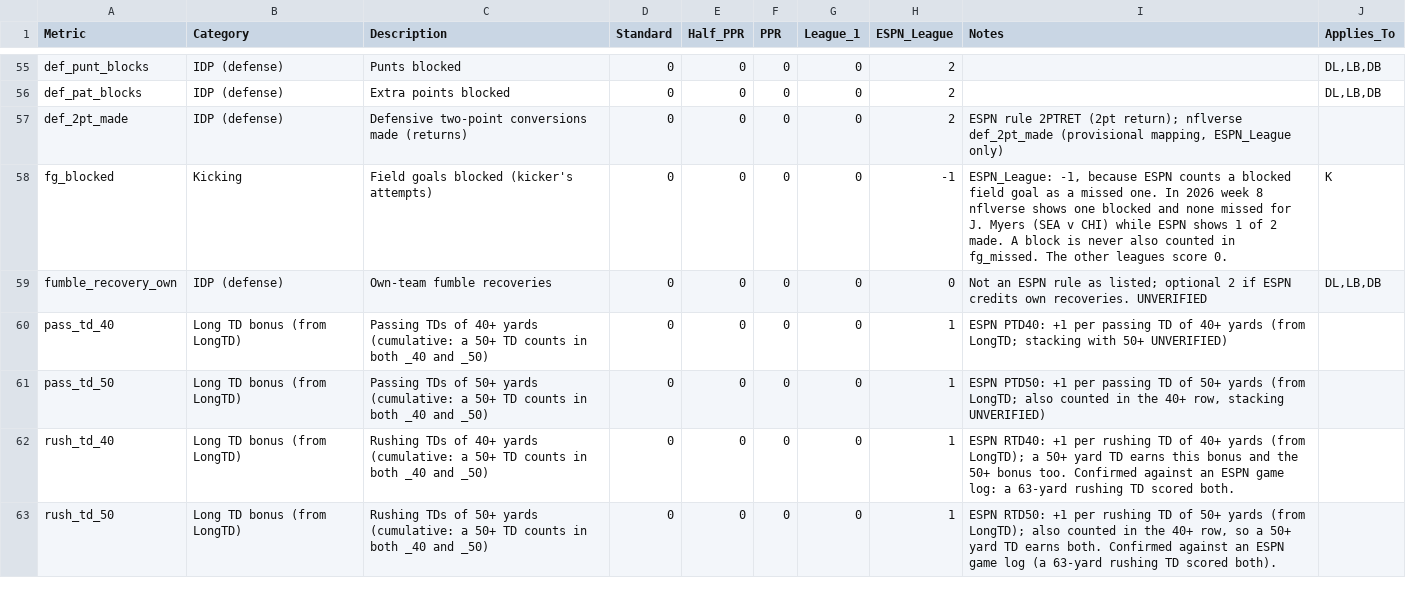
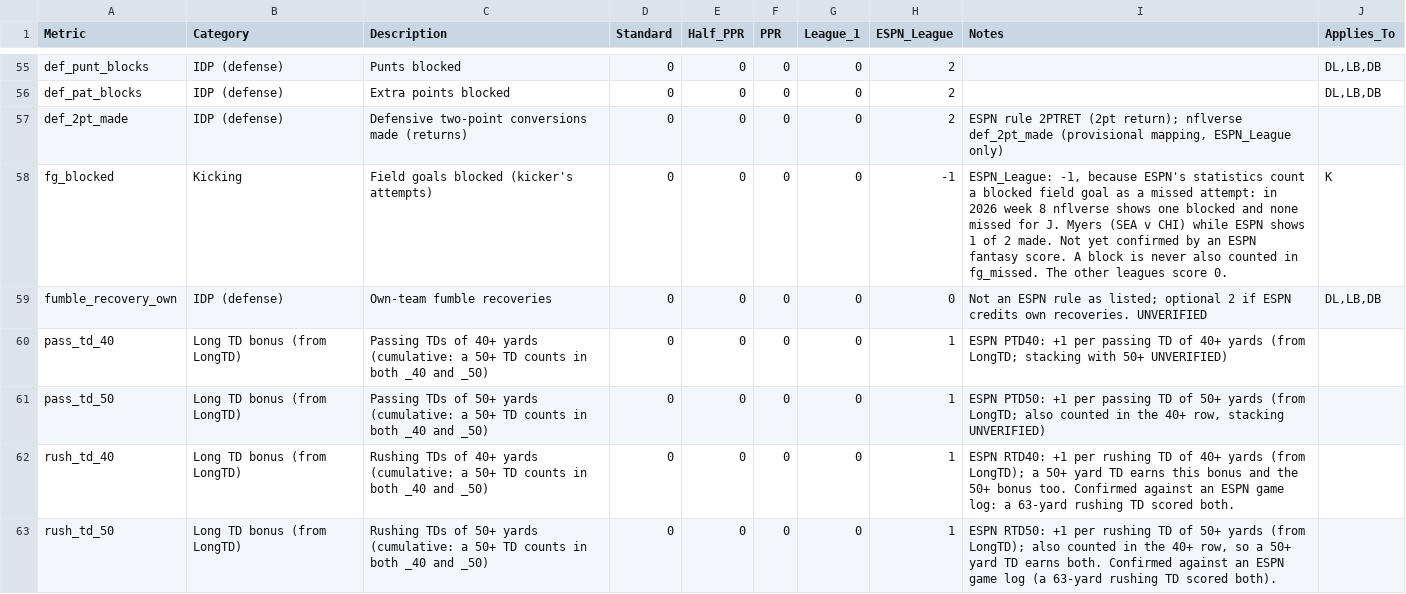
Before and after one commit to wes-blue/sports-analysis, a CSV file: NFL/02-config/scoring_weights.csv, drawn as a sheet; only a part is shown, gaps mark what is left out.

```diff
--- a/NFL/02-config/scoring_weights.csv
+++ b/NFL/02-config/scoring_weights.csv
@@ -57,3 +57,3 @@ def_pat_blocks,IDP (defense),Extra points blocked,0,0,0,0,2,,"DL,LB,DB"
 def_2pt_made,IDP (defense),Defensive two-point conversions made (returns),0,0,0,0,2,"ESPN rule 2PTRET (2pt return); nflverse def_2pt_made (provisional mapping, ESPN_League only)",
-fg_blocked,Kicking,Field goals blocked (kicker's attempts),0,0,0,0,-1,"ESPN_League: -1, because ESPN counts a blocked field goal as a missed one. In 2026 week 8 nflverse shows one blocked and none missed for J. Myers (SEA v CHI) while ESPN shows 1 of 2 made. A block is never also counted in fg_missed. The other leagues score 0.",K
+fg_blocked,Kicking,Field goals blocked (kicker's attempts),0,0,0,0,-1,"ESPN_League: -1, because ESPN's statistics count a blocked field goal as a missed attempt: in 2026 week 8 nflverse shows one blocked and none missed for J. Myers (SEA v CHI) while ESPN shows 1 of 2 made. Not yet confirmed by an ESPN fantasy score. A block is never also counted in fg_missed. The other leagues score 0.",K
 fumble_recovery_own,IDP (defense),Own-team fumble recoveries,0,0,0,0,0,Not an ESPN rule as listed; optional 2 if ESPN credits own recoveries. UNVERIFIED,"DL,LB,DB"
```
Also changed, not shown: NFL/maintainer/BLOCKERS.csv, 4 other files.
